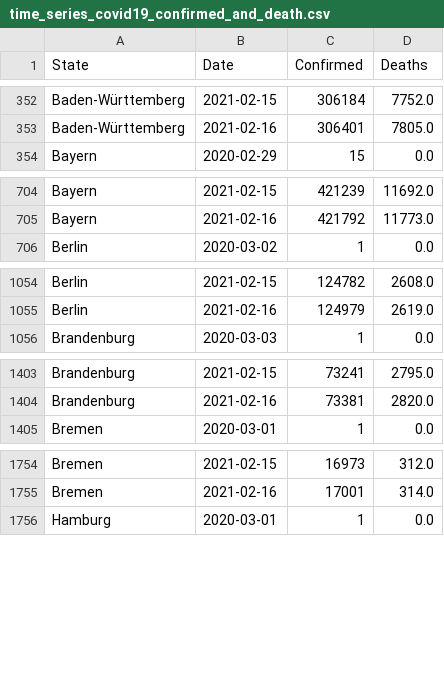
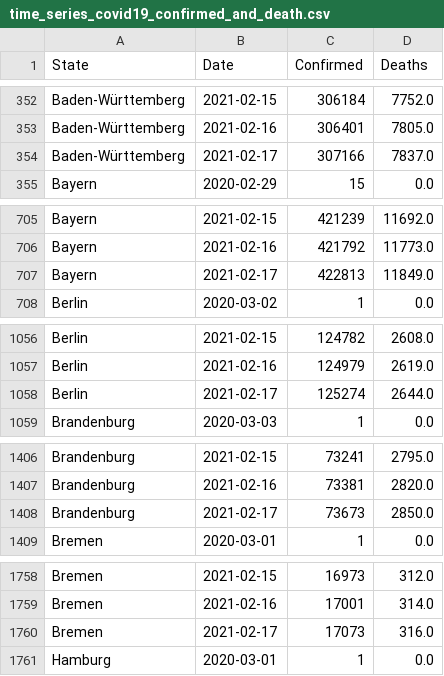
Before and after one commit to milanowicz/COVID-19-Dataset, a CSV file: data/rki/time_series_covid19_confirmed_and_death.csv, drawn as a sheet; only a part is shown, gaps mark what is left out; the diff covers the shown part only; the diff names each change by its address in the sheet, - before the commit and + after, or states it on an @@ line.

Commit message:
Update data.

```diff
--- a/data/rki/time_series_covid19_confirmed_and_death.csv
+++ b/data/rki/time_series_covid19_confirmed_and_death.csv
+row 354: Baden-Württemberg | 2021-02-17 | 307166 | 7837.0
+row 707: Bayern | 2021-02-17 | 422813 | 11849.0
+row 1058: Berlin | 2021-02-17 | 125274 | 2644.0
+row 1408: Brandenburg | 2021-02-17 | 73673 | 2850.0
+row 1760: Bremen | 2021-02-17 | 17073 | 316.0
```
Also changed, not shown: 11 added rows elsewhere in this file, data/jhu/time_series_covid19_grouped_by_countries.csv, data/jhu/time_series_covid19_grouped_by_days.csv, 1 other file.
